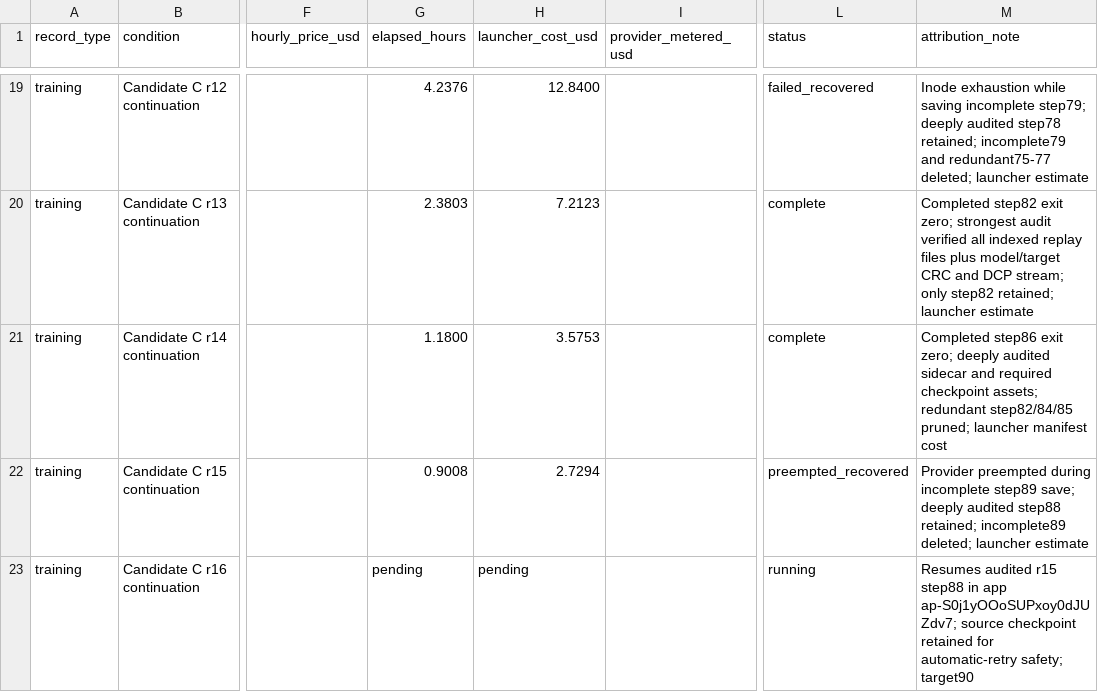
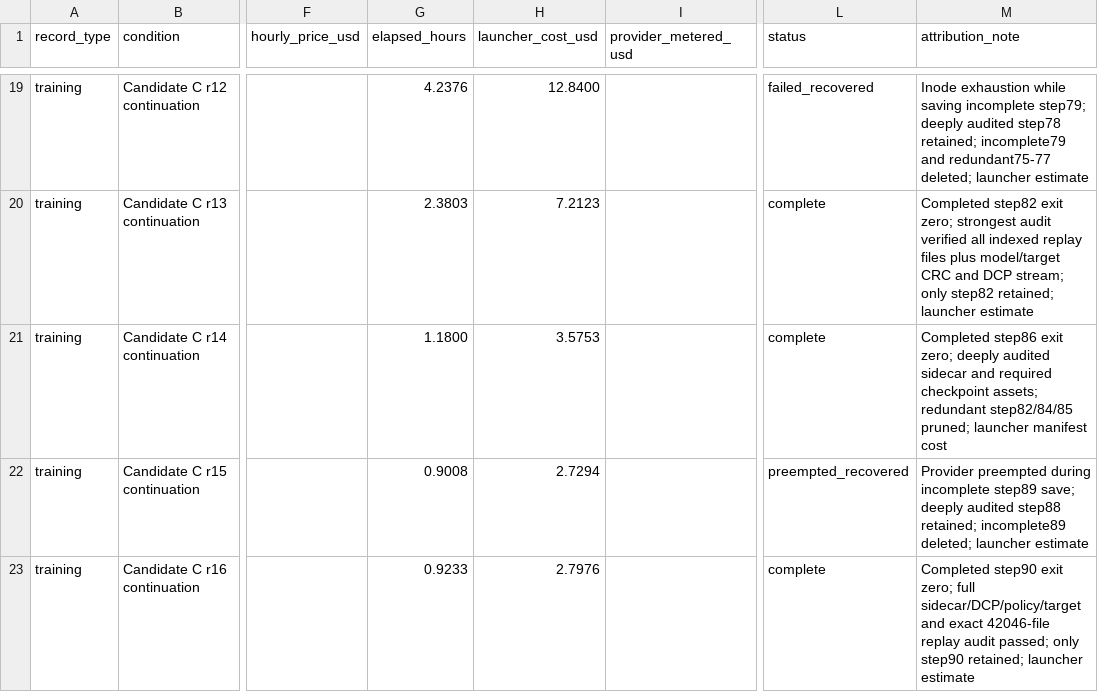
Before and after one commit to MDerazNasr/ENPIRE-implentation, a CSV file: results/d1-evidence-pack/cost-resources.csv, drawn as a sheet; only a part is shown, gaps mark what is left out; the diff names each change by its address in the sheet, - before the commit and + after, or states it on an @@ line.

Commit message:
Record corrected Candidate step 90

```diff
--- a/results/d1-evidence-pack/cost-resources.csv
+++ b/results/d1-evidence-pack/cost-resources.csv
-G23 (elapsed_hours): pending
+G23 (elapsed_hours): 0.9233
-H23 (launcher_cost_usd): pending
+H23 (launcher_cost_usd): 2.7976
-L23 (status): running
+L23 (status): complete
-M23 (attribution_note): Resumes audited r15 step88 in app ap-S0j1yOOoSUPxoy0dJUZdv7; source checkpoint retained for automatic-retry safety; target90
+M23 (attribution_note): Completed step90 exit zero; full sidecar/DCP/policy/target and exact 42046-file replay audit passed; only step90 retained; launcher estimate
```
Also changed, not shown: results/d1-evidence-pack/run-table.csv.
